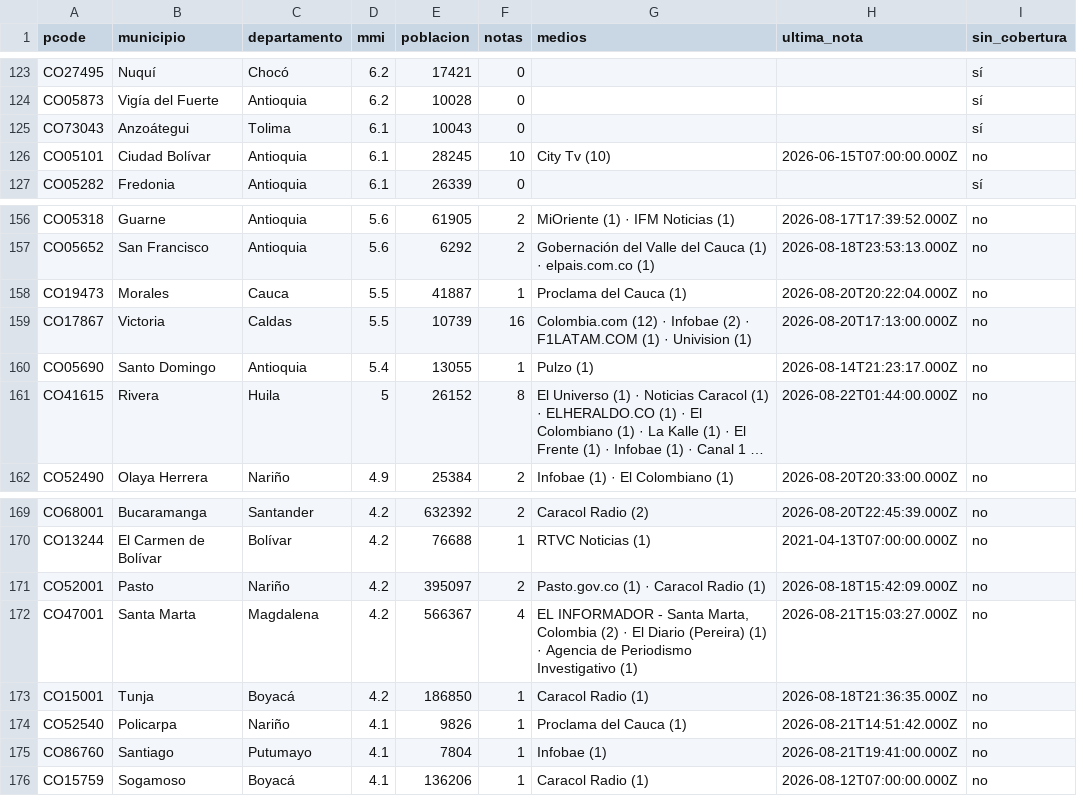
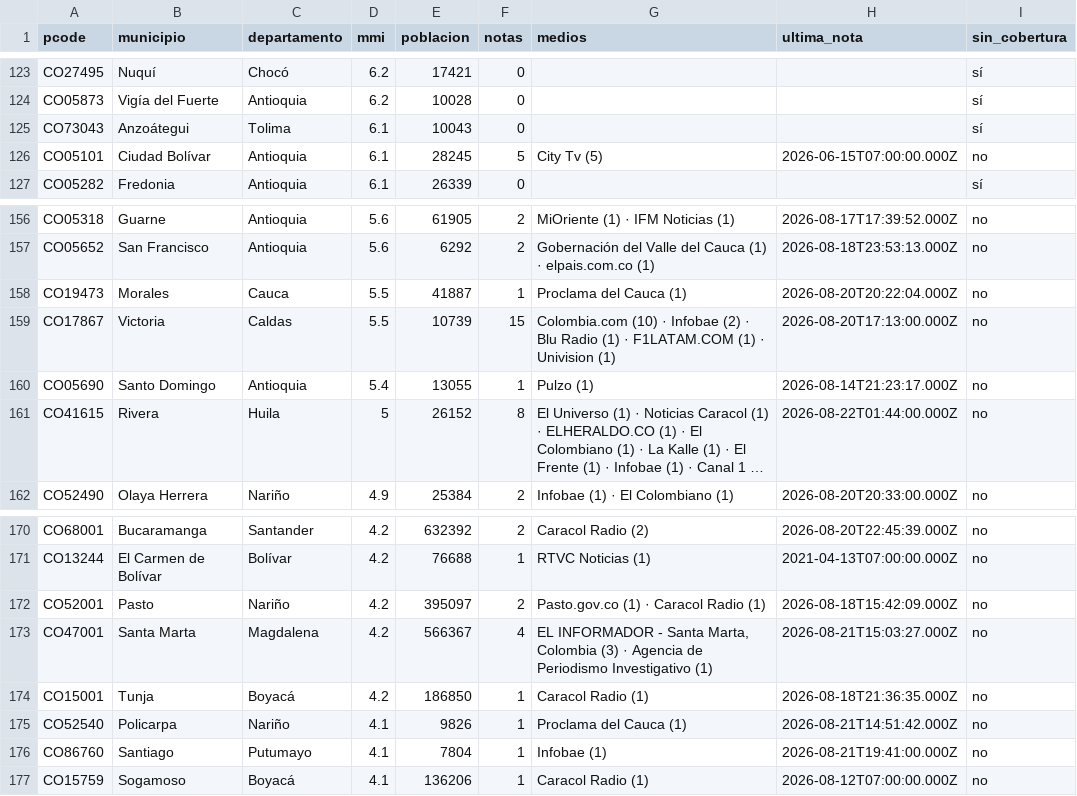
Before and after one commit to YesidAlmanzaGamba/report_cali, a CSV file: data/export/cobertura-por-municipio.csv, drawn as a sheet; only a part is shown, gaps mark what is left out; long unchanged cells end in …; the diff covers the shown part only.

```diff
--- a/data/export/cobertura-por-municipio.csv
+++ b/data/export/cobertura-por-municipio.csv
@@ -125,3 +125,3 @@ CO05873,Vigía del Fuerte,Antioquia,6.2,10028,0,,,sí
 CO73043,Anzoátegui,Tolima,6.1,10043,0,,,sí
-CO05101,Ciudad Bolívar,Antioquia,6.1,28245,10,City Tv (10),2026-06-15T07:00:00.000Z,no
+CO05101,Ciudad Bolívar,Antioquia,6.1,28245,5,City Tv (5),2026-06-15T07:00:00.000Z,no
 CO05282,Fredonia,Antioquia,6.1,26339,0,,,sí
@@ -158,3 +158,3 @@ CO05652,San Francisco,Antioquia,5.6,6292,2,Gobernación del Valle del Cauca (1)
 CO19473,Morales,Cauca,5.5,41887,1,Proclama del Cauca (1),2026-08-20T20:22:04.000Z,no
-CO17867,Victoria,Caldas,5.5,10739,16,Colombia.com (12) · Infobae (2) · F1LATAM.COM (1) · Univision (1),2026-08-20T17:13:00.000Z,no
+CO17867,Victoria,Caldas,5.5,10739,15,Colombia.com (10) · Infobae (2) · Blu Radio (1) · F1LATAM.COM (1) · Univision (1),2026-08-20T17:13:00.000Z,no
 CO05690,Santo Domingo,Antioquia,5.4,13055,1,Pulzo (1),2026-08-14T21:23:17.000Z,no
@@ -171,3 +172,3 @@ CO13244,El Carmen de Bolívar,Bolívar,4.2,76688,1,RTVC Noticias (1),2021-04-13T
 CO52001,Pasto,Nariño,4.2,395097,2,Pasto.gov.co (1) · Caracol Radio (1),2026-08-18T15:42:09.000Z,no
-CO47001,Santa Marta,Magdalena,4.2,566367,4,"EL INFORMADOR - Santa Marta, Colombia (2) · El Diario (Pereira) (1) · Agencia de Periodismo Investigativo (1)",2026-08-21T15:03:27.000Z,no
+CO47001,Santa Marta,Magdalena,4.2,566367,4,"EL INFORMADOR - Santa Marta, Colombia (3) · Agencia de Periodismo Investigativo (1)",2026-08-21T15:03:27.000Z,no
 CO15001,Tunja,Boyacá,4.2,186850,1,Caracol Radio (1),2026-08-18T21:36:35.000Z,no
```
Also changed, not shown: 1 added row and 19 edited cells elsewhere in this file, 5 other files.
